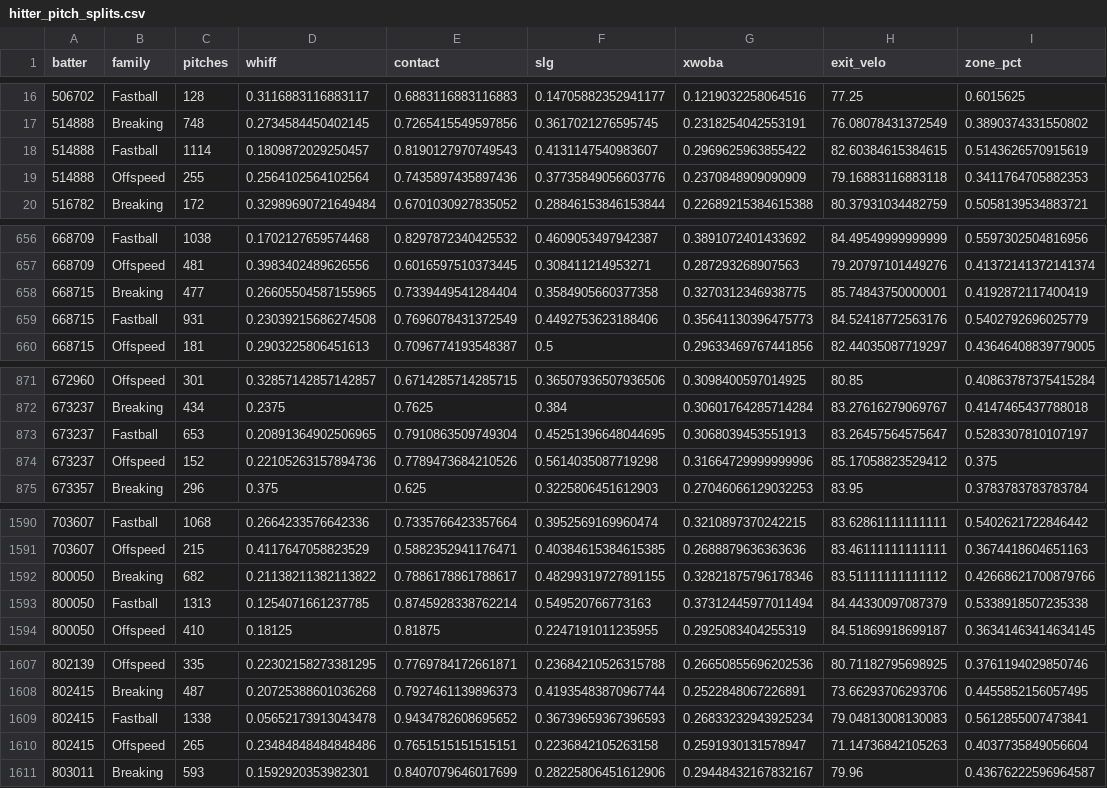
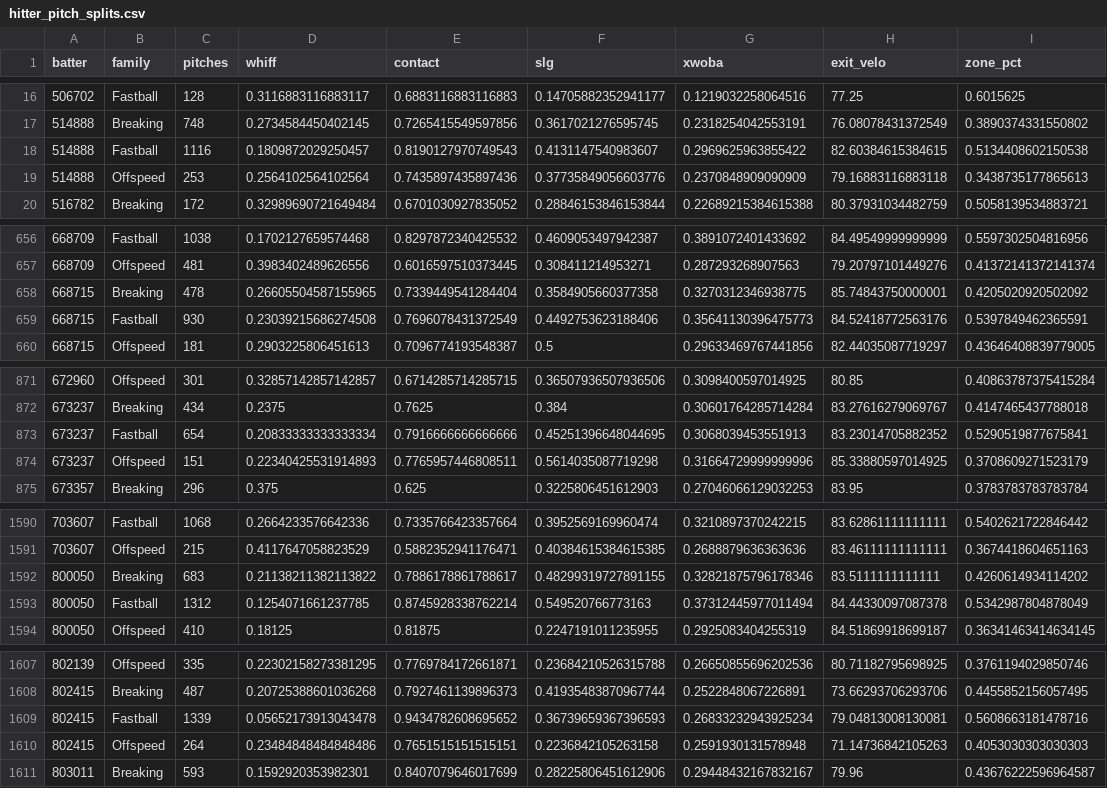
Before and after one commit to drshawnhall20176/H2_Platform, a CSV file: data/hitter_pitch_splits.csv, drawn as a sheet; only a part is shown, gaps mark what is left out; the diff covers the shown part only.

```diff
--- a/data/hitter_pitch_splits.csv
+++ b/data/hitter_pitch_splits.csv
@@ -17,4 +17,4 @@ batter,family,pitches,whiff,contact,slg,xwoba,exit_velo,zone_pct
 514888,Breaking,748,0.2734584450402145,0.7265415549597856,0.3617021276595745,0.2318254042553191,76.08078431372549,0.3890374331550802
-514888,Fastball,1114,0.1809872029250457,0.8190127970749543,0.4131147540983607,0.2969625963855422,82.60384615384615,0.5143626570915619
-514888,Offspeed,255,0.2564102564102564,0.7435897435897436,0.37735849056603776,0.2370848909090909,79.16883116883118,0.3411764705882353
+514888,Fastball,1116,0.1809872029250457,0.8190127970749543,0.4131147540983607,0.2969625963855422,82.60384615384615,0.5134408602150538
+514888,Offspeed,253,0.2564102564102564,0.7435897435897436,0.37735849056603776,0.2370848909090909,79.16883116883118,0.3438735177865613
 516782,Breaking,172,0.32989690721649484,0.6701030927835052,0.28846153846153844,0.22689215384615388,80.37931034482759,0.5058139534883721
@@ -657,4 +657,4 @@ batter,family,pitches,whiff,contact,slg,xwoba,exit_velo,zone_pct
 668709,Offspeed,481,0.3983402489626556,0.6016597510373445,0.308411214953271,0.287293268907563,79.20797101449276,0.41372141372141374
-668715,Breaking,477,0.26605504587155965,0.7339449541284404,0.3584905660377358,0.3270312346938775,85.74843750000001,0.4192872117400419
-668715,Fastball,931,0.23039215686274508,0.7696078431372549,0.4492753623188406,0.35641130396475773,84.52418772563176,0.5402792696025779
+668715,Breaking,478,0.26605504587155965,0.7339449541284404,0.3584905660377358,0.3270312346938775,85.74843750000001,0.4205020920502092
+668715,Fastball,930,0.23039215686274508,0.7696078431372549,0.4492753623188406,0.35641130396475773,84.52418772563176,0.5397849462365591
 668715,Offspeed,181,0.2903225806451613,0.7096774193548387,0.5,0.29633469767441856,82.44035087719297,0.43646408839779005
@@ -872,4 +872,4 @@ batter,family,pitches,whiff,contact,slg,xwoba,exit_velo,zone_pct
 673237,Breaking,434,0.2375,0.7625,0.384,0.30601764285714284,83.27616279069767,0.4147465437788018
-673237,Fastball,653,0.20891364902506965,0.7910863509749304,0.45251396648044695,0.3068039453551913,83.26457564575647,0.5283307810107197
-673237,Offspeed,152,0.22105263157894736,0.7789473684210526,0.5614035087719298,0.31664729999999996,85.17058823529412,0.375
+673237,Fastball,654,0.20833333333333334,0.7916666666666666,0.45251396648044695,0.3068039453551913,83.23014705882352,0.5290519877675841
+673237,Offspeed,151,0.22340425531914893,0.7765957446808511,0.5614035087719298,0.31664729999999996,85.33880597014925,0.3708609271523179
 673357,Breaking,296,0.375,0.625,0.3225806451612903,0.27046066129032253,83.95,0.3783783783783784
@@ -1591,4 +1591,4 @@ batter,family,pitches,whiff,contact,slg,xwoba,exit_velo,zone_pct
 703607,Offspeed,215,0.4117647058823529,0.5882352941176471,0.40384615384615385,0.2688879636363636,83.46111111111111,0.3674418604651163
-800050,Breaking,682,0.21138211382113822,0.7886178861788617,0.48299319727891155,0.32821875796178346,83.51111111111112,0.42668621700879766
-800050,Fastball,1313,0.1254071661237785,0.8745928338762214,0.549520766773163,0.37312445977011494,84.44330097087379,0.5338918507235338
+800050,Breaking,683,0.21138211382113822,0.7886178861788617,0.48299319727891155,0.32821875796178346,83.5111111111111,0.4260614934114202
+800050,Fastball,1312,0.1254071661237785,0.8745928338762214,0.549520766773163,0.37312445977011494,84.44330097087378,0.5342987804878049
 800050,Offspeed,410,0.18125,0.81875,0.2247191011235955,0.2925083404255319,84.51869918699187,0.36341463414634145
@@ -1608,4 +1608,4 @@ batter,family,pitches,whiff,contact,slg,xwoba,exit_velo,zone_pct
 802415,Breaking,487,0.20725388601036268,0.7927461139896373,0.41935483870967744,0.2522848067226891,73.66293706293706,0.4455852156057495
-802415,Fastball,1338,0.05652173913043478,0.9434782608695652,0.36739659367396593,0.26833232943925234,79.04813008130083,0.5612855007473841
-802415,Offspeed,265,0.23484848484848486,0.7651515151515151,0.2236842105263158,0.2591930131578947,71.14736842105263,0.4037735849056604
+802415,Fastball,1339,0.05652173913043478,0.9434782608695652,0.36739659367396593,0.26833232943925234,79.04813008130081,0.5608663181478716
+802415,Offspeed,264,0.23484848484848486,0.7651515151515151,0.2236842105263158,0.2591930131578948,71.14736842105263,0.4053030303030303
 803011,Breaking,593,0.1592920353982301,0.8407079646017699,0.28225806451612906,0.29448432167832167,79.96,0.43676222596964587
```
Also changed, not shown: 7 added rows, 7 removed rows and 18 edited cells elsewhere in this file, data/hitter_pitch_type_splits.csv, data/pitcher_arsenals.csv.
